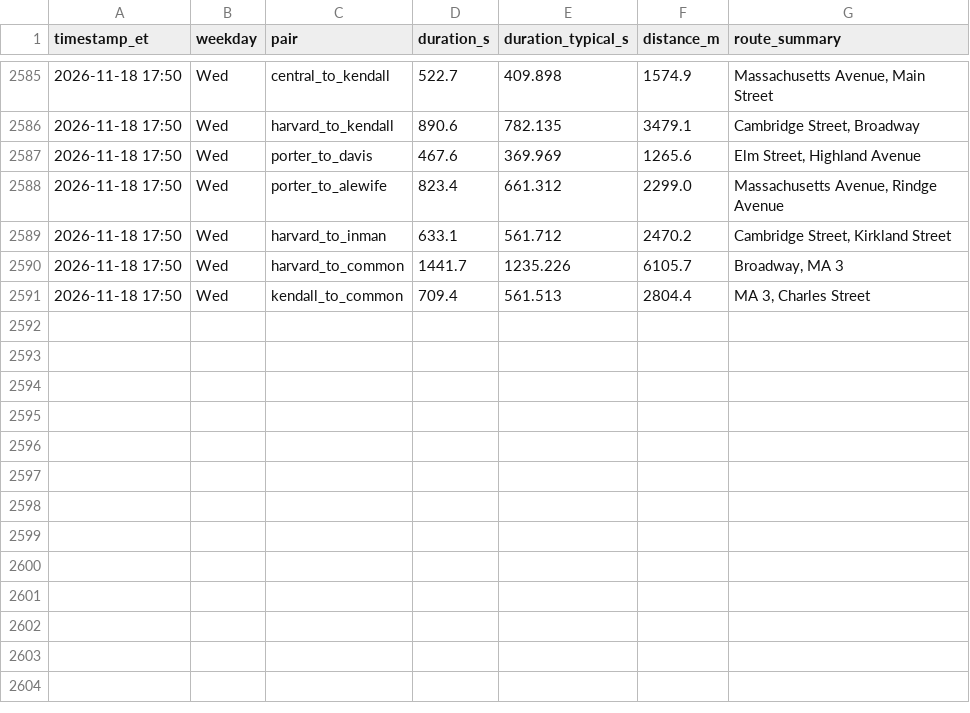
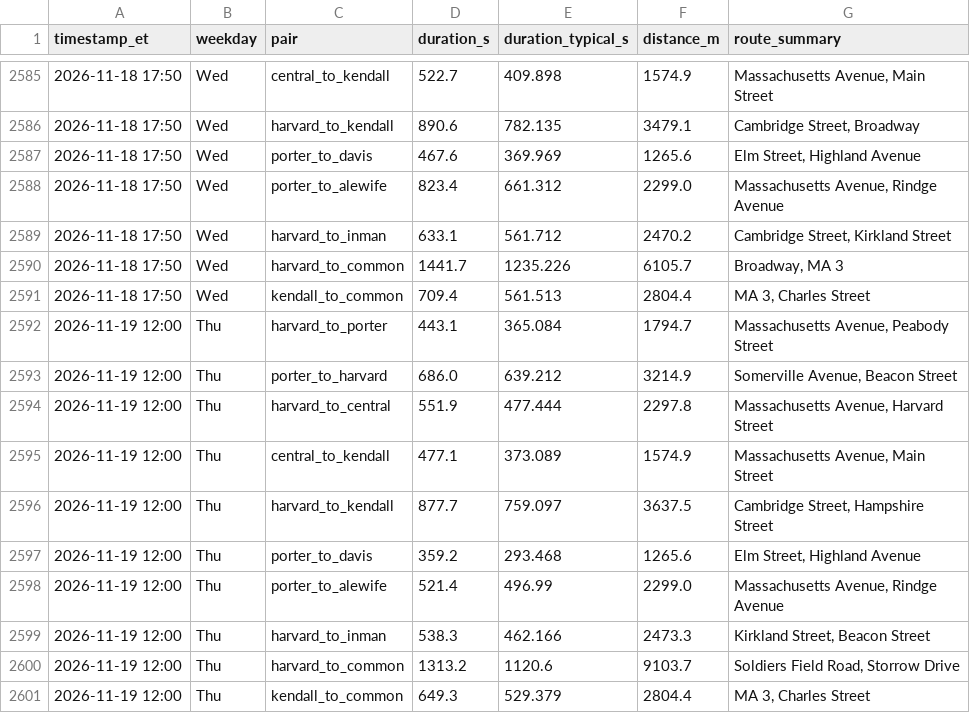
Before and after one commit to sonnywang2005/traffic-harvest, a CSV file: data/travel_times.csv, drawn as a sheet; only a part is shown, gaps mark what is left out; the diff names each change by its address in the sheet, - before the commit and + after, or states it on an @@ line.

Commit message:
harvest 2026-11-19T17:00Z

```diff
--- a/data/travel_times.csv
+++ b/data/travel_times.csv
+row 2592: 2026-11-19 12:00 | Thu | harvard_to_porter | 443.1 | 365.084 | 1794.7 | Massachusetts Avenue, Peabody Street
+row 2593: 2026-11-19 12:00 | Thu | porter_to_harvard | 686.0 | 639.212 | 3214.9 | Somerville Avenue, Beacon Street
+row 2594: 2026-11-19 12:00 | Thu | harvard_to_central | 551.9 | 477.444 | 2297.8 | Massachusetts Avenue, Harvard Street
+row 2595: 2026-11-19 12:00 | Thu | central_to_kendall | 477.1 | 373.089 | 1574.9 | Massachusetts Avenue, Main Street
+row 2596: 2026-11-19 12:00 | Thu | harvard_to_kendall | 877.7 | 759.097 | 3637.5 | Cambridge Street, Hampshire Street
+row 2597: 2026-11-19 12:00 | Thu | porter_to_davis | 359.2 | 293.468 | 1265.6 | Elm Street, Highland Avenue
+row 2598: 2026-11-19 12:00 | Thu | porter_to_alewife | 521.4 | 496.99 | 2299.0 | Massachusetts Avenue, Rindge Avenue
+row 2599: 2026-11-19 12:00 | Thu | harvard_to_inman | 538.3 | 462.166 | 2473.3 | Kirkland Street, Beacon Street
+row 2600: 2026-11-19 12:00 | Thu | harvard_to_common | 1313.2 | 1120.6 | 9103.7 | Soldiers Field Road, Storrow Drive
+row 2601: 2026-11-19 12:00 | Thu | kendall_to_common | 649.3 | 529.379 | 2804.4 | MA 3, Charles Street
```
